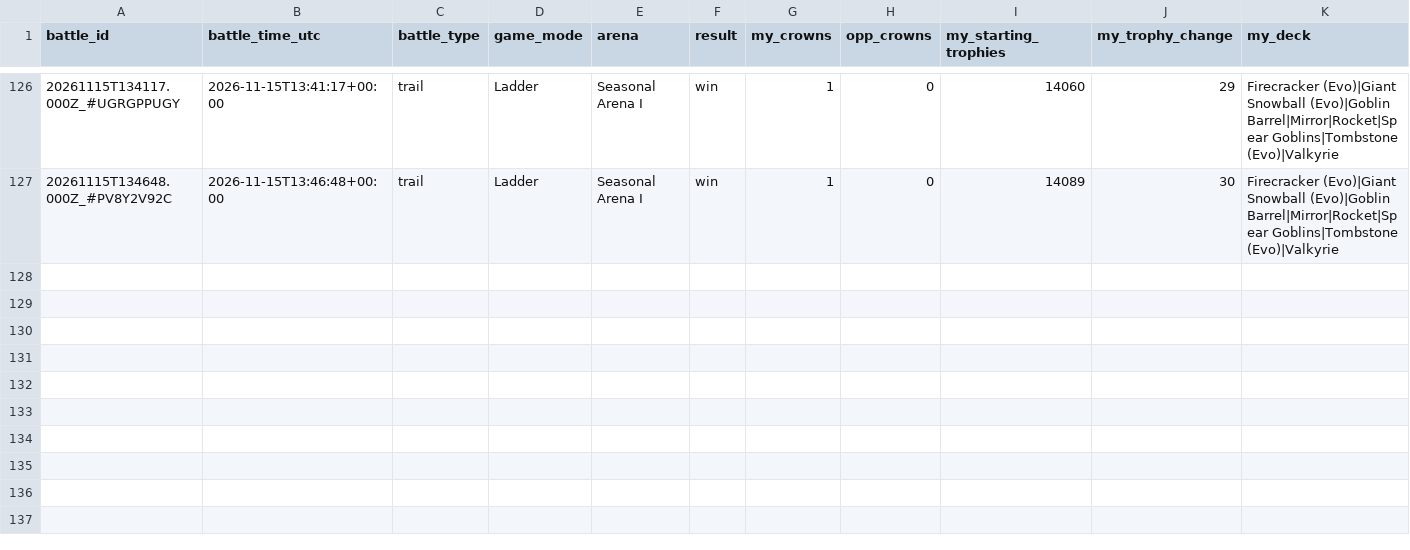
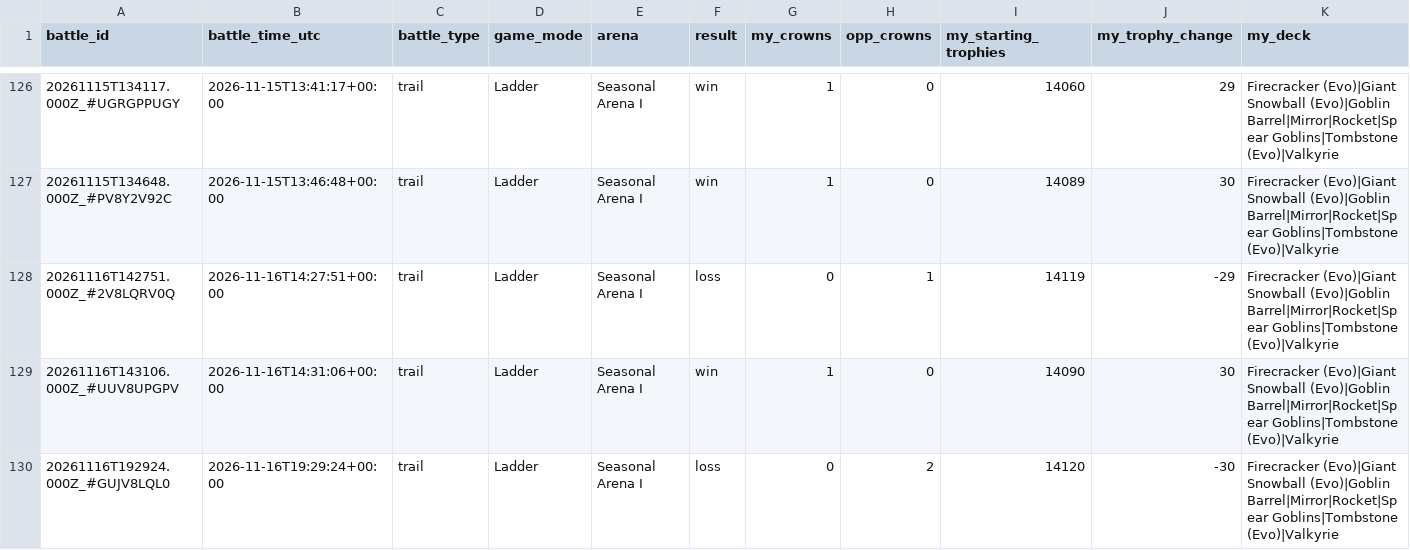
Before and after one commit to ecomte/royale-report, a CSV file: data/ryan/battles.csv, drawn as a sheet; only a part is shown, gaps mark what is left out; rows hold the shown columns only; the diff names each change by its address in the sheet, - before the commit and + after, or states it on an @@ line.

```diff
--- a/data/ryan/battles.csv
+++ b/data/ryan/battles.csv
+row 128: 20261116T142751.000Z_#2V8LQRV0Q | 2026-11-16T14:27:51+00:00 | trail | Ladder | Seasonal Arena I | loss | 0 | 1 | 14119 | -29 | Firecracker (Evo)|Giant Snowball (Evo)|Goblin Barrel|Mirror|Rocket|Spear Goblins|Tombstone (Evo)|Valkyrie
+row 129: 20261116T143106.000Z_#UUV8UPGPV | 2026-11-16T14:31:06+00:00 | trail | Ladder | Seasonal Arena I | win | 1 | 0 | 14090 | 30 | Firecracker (Evo)|Giant Snowball (Evo)|Goblin Barrel|Mirror|Rocket|Spear Goblins|Tombstone (Evo)|Valkyrie
+row 130: 20261116T192924.000Z_#GUJV8LQL0 | 2026-11-16T19:29:24+00:00 | trail | Ladder | Seasonal Arena I | loss | 0 | 2 | 14120 | -30 | Firecracker (Evo)|Giant Snowball (Evo)|Goblin Barrel|Mirror|Rocket|Spear Goblins|Tombstone (Evo)|Valkyrie
```
Also changed, not shown: 4 other files.
